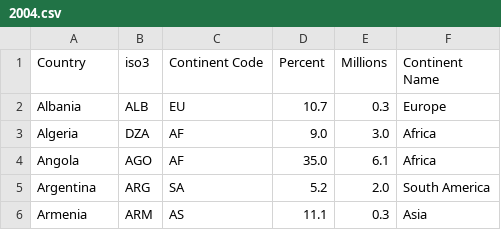
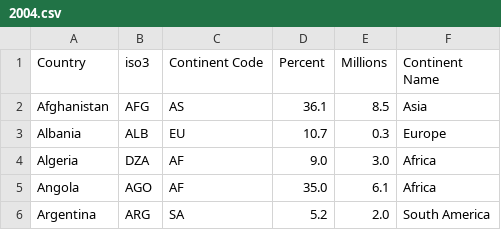
Before and after one commit to haydnbannister/SWEN422A2-World-Hunger, a CSV file: data/2004.csv, drawn as a sheet; only a part is shown; the shorter side is filled out with more unchanged rows.

```diff
--- a/data/2004.csv
+++ b/data/2004.csv
@@ -1,2 +1,3 @@
 Country,iso3,Continent Code,Percent,Millions,Continent Name
+Afghanistan, AFG, AS, 36.1, 8.5, Asia
 Albania,ALB,EU,10.7,0.3,Europe
```
Also changed, not shown: data/2001.csv, data/2002.csv, 35 other files.
